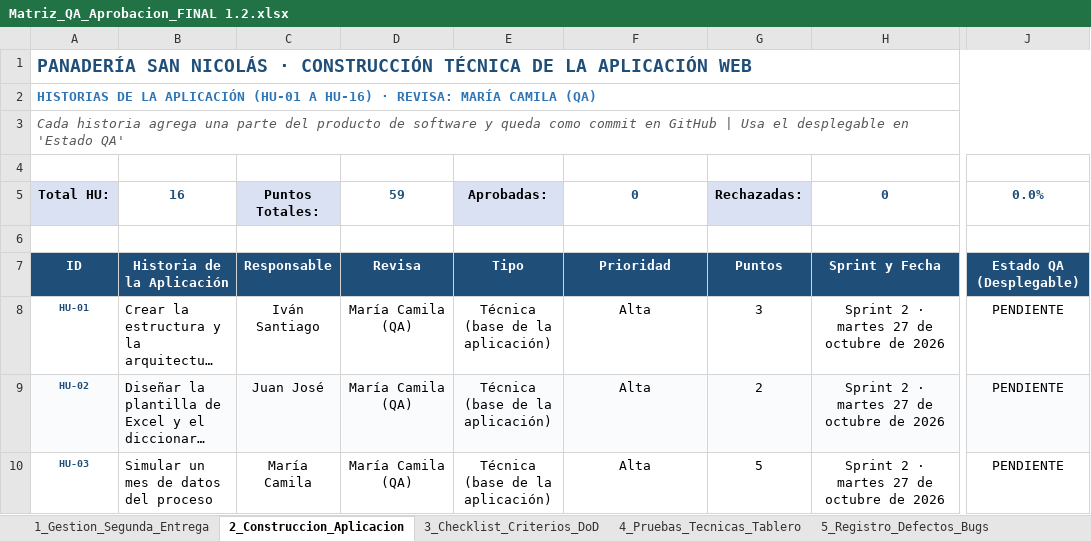
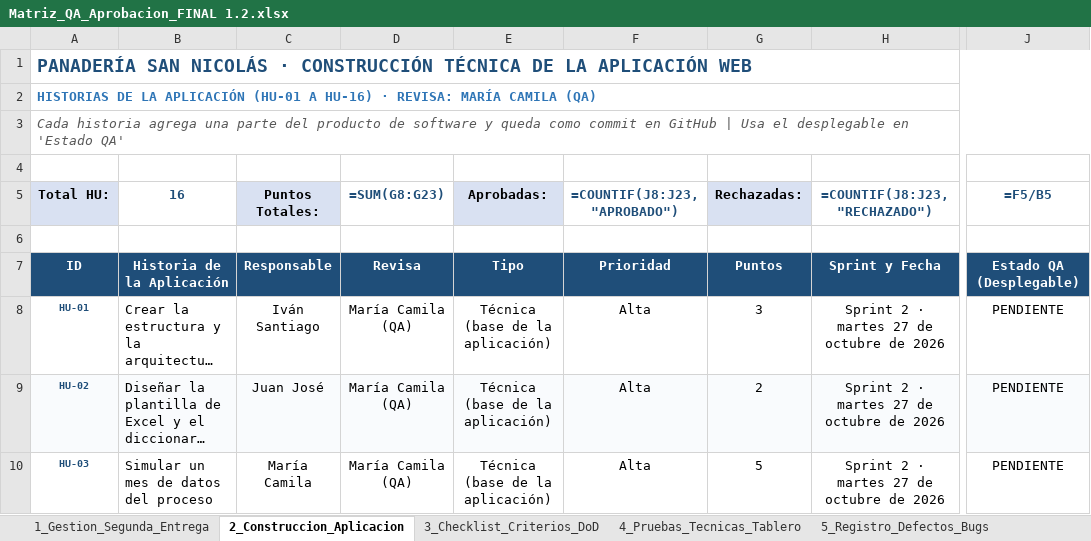
Before and after one commit to jpablovlsqz16/Proyecto-de-aula-gerencia-, an Excel workbook: Docs/Matriz_QA_Aprobacion_FINAL 1.2.xlsx, sheet 2_Construccion_Aplicacion, drawn as a sheet; only a part is shown, gaps mark what is left out; long unchanged cells end in …; values as stored, in another font and other column widths than the file's, no borders; formulas without a stored value are shown as written; conditional formats not drawn; the diff names each change by its address in the sheet, - before the commit and + after, or states it on an @@ line.

```diff
--- a/Docs/Matriz_QA_Aprobacion_FINAL 1.2.xlsx (sheet 2_Construccion_Aplicacion)
+++ b/Docs/Matriz_QA_Aprobacion_FINAL 1.2.xlsx (sheet 2_Construccion_Aplicacion)
-D5: 59
+D5: =SUM(G8:G23)
-F5: 0
+F5: =COUNTIF(J8:J23, "APROBADO")
-H5: 0
+H5: =COUNTIF(J8:J23, "RECHAZADO")
-J5: 0.0%
+J5: =F5/B5
```
Also changed, not shown: sheet 1_Gestion_Segunda_Entrega.
